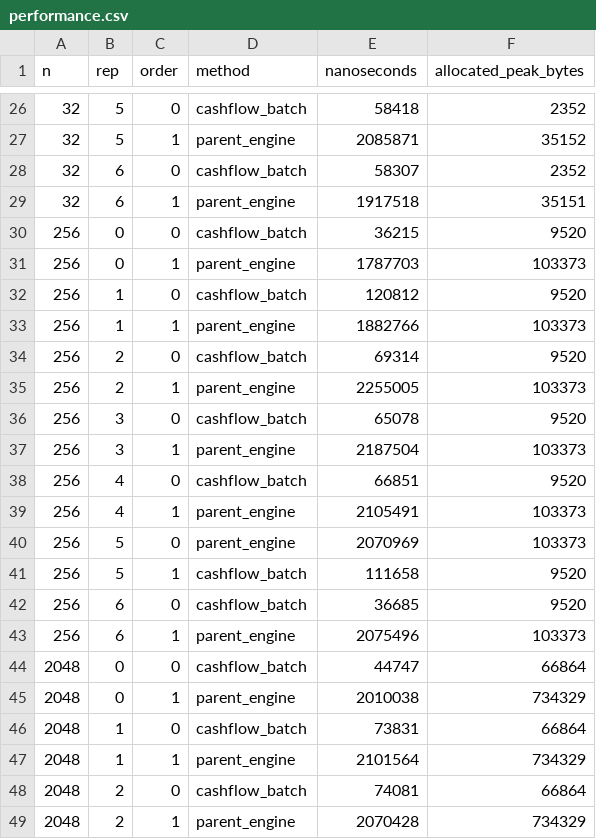
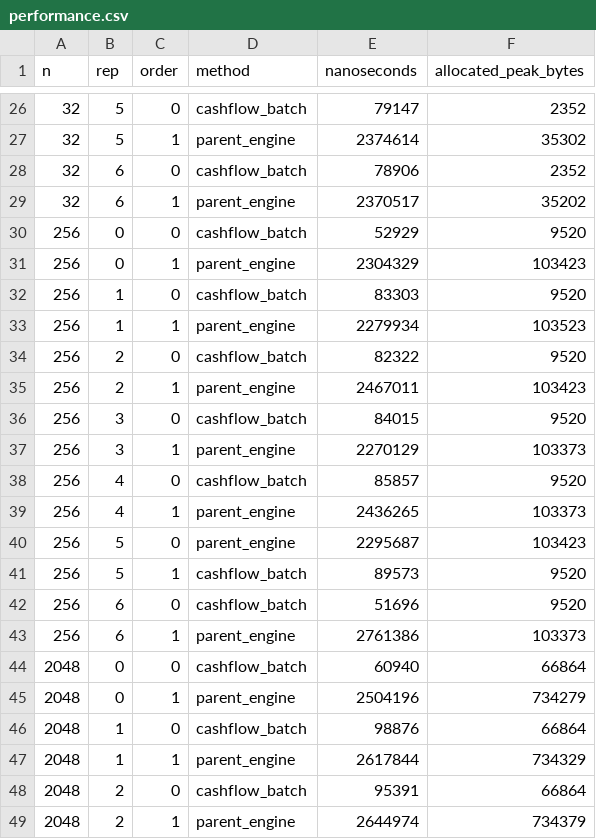
Before and after one commit to Jose85100/Portafolio, a CSV file: 03-financial-risk/01-credit-risk/credit-risk-products/ifrs9-investigacion-cuantitativa/stage3-cash-shortfall-audit/results/performance.csv, drawn as a sheet; only a part is shown, gaps mark what is left out; the diff covers the shown part only.

```diff
--- a/03-financial-risk/01-credit-risk/credit-risk-products/ifrs9-investigacion-cuantitativa/stage3-cash-shortfall-audit/results/performance.csv
+++ b/03-financial-risk/01-credit-risk/credit-risk-products/ifrs9-investigacion-cuantitativa/stage3-cash-shortfall-audit/results/performance.csv
@@ -26,24 +26,24 @@ n,rep,order,method,nanoseconds,allocated_peak_bytes
-32,5,0,cashflow_batch,58418,2352
-32,5,1,parent_engine,2085871,35152
-32,6,0,cashflow_batch,58307,2352
-32,6,1,parent_engine,1917518,35151
-256,0,0,cashflow_batch,36215,9520
-256,0,1,parent_engine,1787703,103373
-256,1,0,cashflow_batch,120812,9520
-256,1,1,parent_engine,1882766,103373
-256,2,0,cashflow_batch,69314,9520
-256,2,1,parent_engine,2255005,103373
-256,3,0,cashflow_batch,65078,9520
-256,3,1,parent_engine,2187504,103373
-256,4,0,cashflow_batch,66851,9520
-256,4,1,parent_engine,2105491,103373
-256,5,0,parent_engine,2070969,103373
-256,5,1,cashflow_batch,111658,9520
-256,6,0,cashflow_batch,36685,9520
-256,6,1,parent_engine,2075496,103373
-2048,0,0,cashflow_batch,44747,66864
-2048,0,1,parent_engine,2010038,734329
-2048,1,0,cashflow_batch,73831,66864
-2048,1,1,parent_engine,2101564,734329
-2048,2,0,cashflow_batch,74081,66864
-2048,2,1,parent_engine,2070428,734329
+32,5,0,cashflow_batch,79147,2352
+32,5,1,parent_engine,2374614,35302
+32,6,0,cashflow_batch,78906,2352
+32,6,1,parent_engine,2370517,35202
+256,0,0,cashflow_batch,52929,9520
+256,0,1,parent_engine,2304329,103423
+256,1,0,cashflow_batch,83303,9520
+256,1,1,parent_engine,2279934,103523
+256,2,0,cashflow_batch,82322,9520
+256,2,1,parent_engine,2467011,103423
+256,3,0,cashflow_batch,84015,9520
+256,3,1,parent_engine,2270129,103373
+256,4,0,cashflow_batch,85857,9520
+256,4,1,parent_engine,2436265,103373
+256,5,0,parent_engine,2295687,103423
+256,5,1,cashflow_batch,89573,9520
+256,6,0,cashflow_batch,51696,9520
+256,6,1,parent_engine,2761386,103373
+2048,0,0,cashflow_batch,60940,66864
+2048,0,1,parent_engine,2504196,734279
+2048,1,0,cashflow_batch,98876,66864
+2048,1,1,parent_engine,2617844,734329
+2048,2,0,cashflow_batch,95391,66864
+2048,2,1,parent_engine,2644974,734379
```
Also changed, not shown: 41 edited cells elsewhere in this file, 37 other files.
